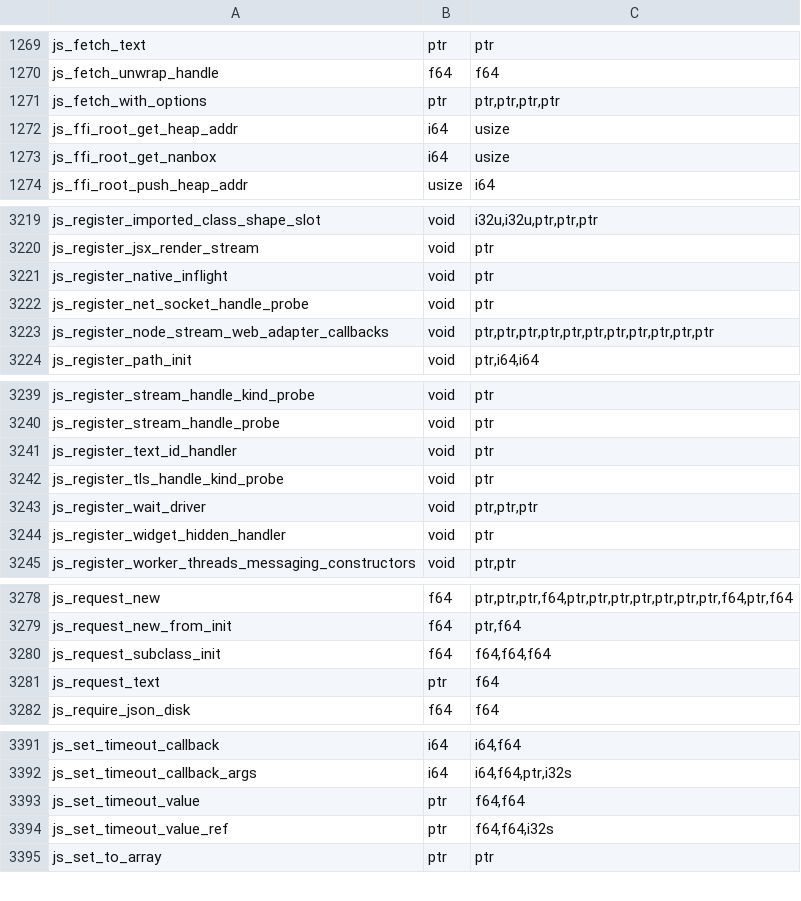
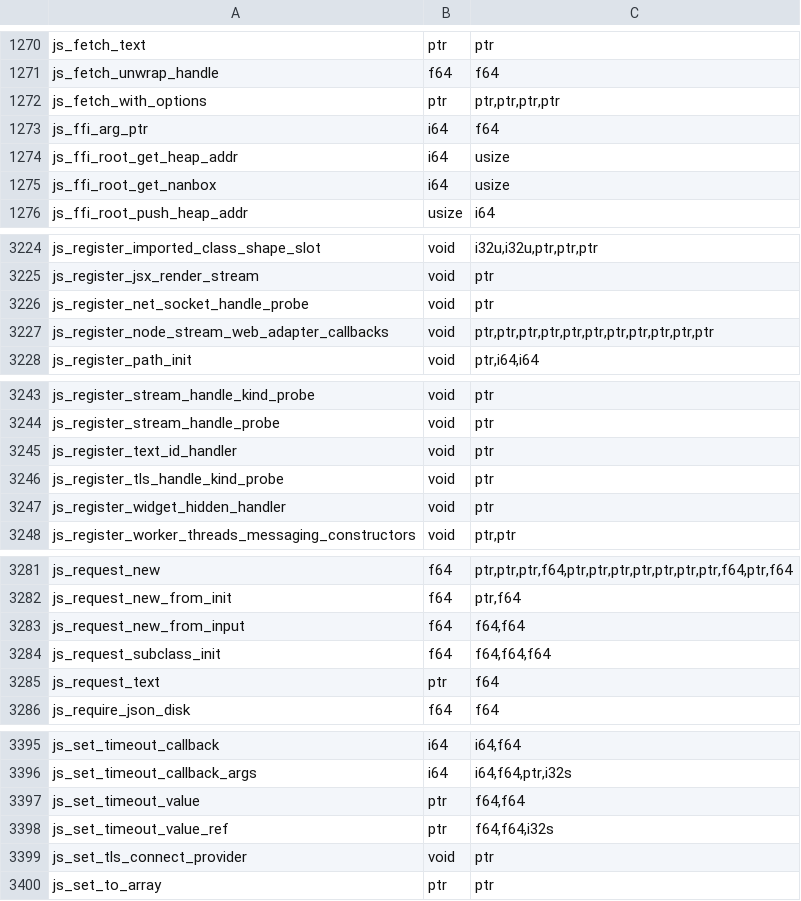
Before and after one commit to Mu-L/perry, a TSV file: crates/perry-codegen/src/wasm32/runtime_abi.tsv, drawn as a sheet; only a part is shown, gaps mark what is left out; removed rows and columns are numbered as before the commit, all else as after; the diff covers the shown part only; the diff names each change by its address in the sheet, - before the commit and + after, or states it on an @@ line.

```diff
--- a/crates/perry-codegen/src/wasm32/runtime_abi.tsv
+++ b/crates/perry-codegen/src/wasm32/runtime_abi.tsv
+row 1273: js_ffi_arg_ptr | i64 | f64
-row 3221: js_register_native_inflight | void | ptr
-row 3243: js_register_wait_driver | void | ptr,ptr,ptr
+row 3283: js_request_new_from_input | f64 | f64,f64
+row 3399: js_set_tls_connect_provider | void | ptr
```
Also changed, not shown: 6 added rows, 2 removed rows and 12 edited cells elsewhere in this file.
